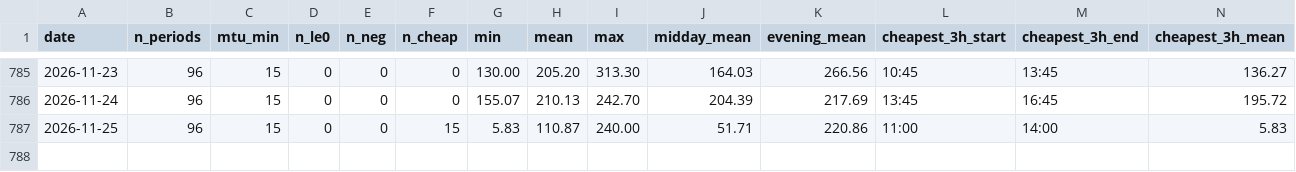
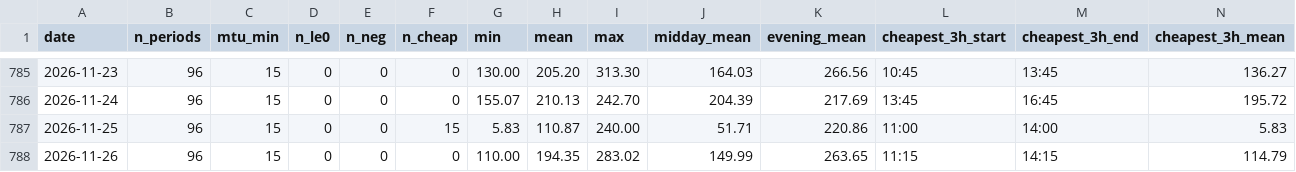
Before and after one commit to jvanders22/spain-negative-price-alert, a CSV file: data/history/daily.csv, drawn as a sheet; only a part is shown, gaps mark what is left out; rows hold the shown columns only; the diff names each change by its address in the sheet, - before the commit and + after, or states it on an @@ line.

```diff
--- a/data/history/daily.csv
+++ b/data/history/daily.csv
+row 788: 2026-11-26 | 96 | 15 | 0 | 0 | 0 | 110.00 | 194.35 | 283.02 | 149.99 | 263.65 | 11:15 | 14:15 | 114.79
```
Also changed, not shown: 15 other files.
